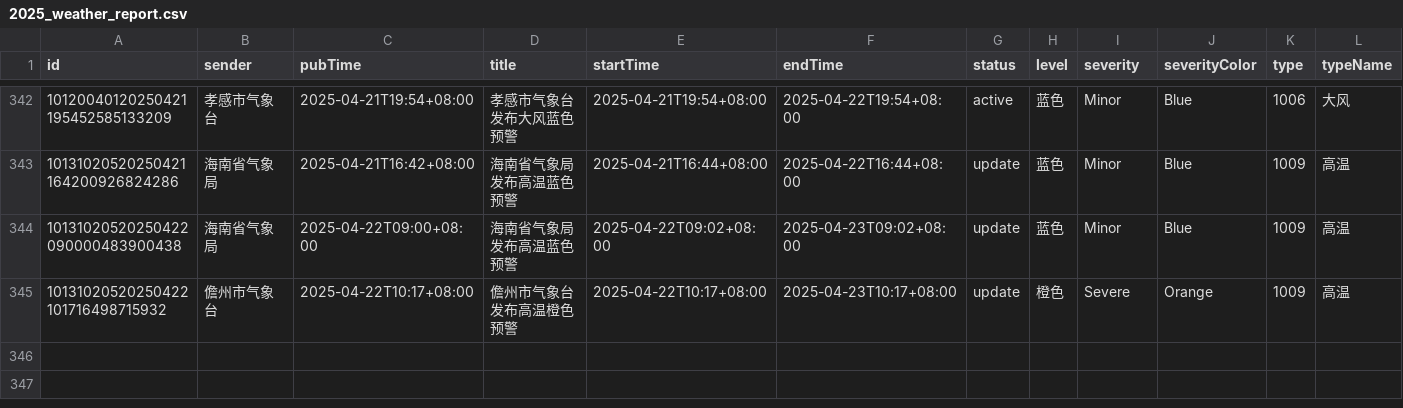
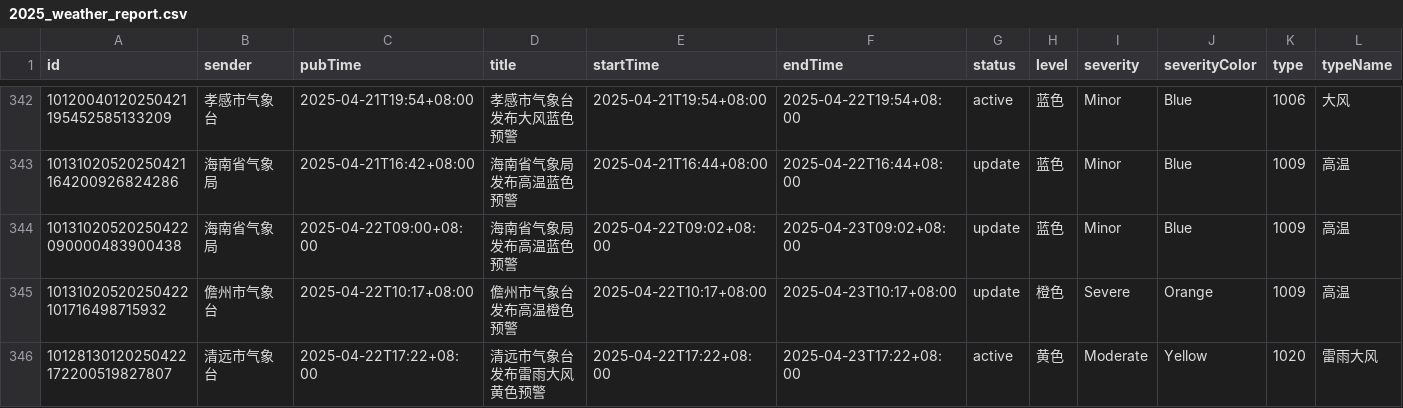
Before and after one commit to jinde98/weatherwarn, a CSV file: 2025_weather_report.csv, drawn as a sheet; only a part is shown, gaps mark what is left out; rows hold the shown columns only; the diff covers the shown part only; the diff names each change by its address in the sheet, - before the commit and + after, or states it on an @@ line.

Commit message:
Update data

```diff
--- a/2025_weather_report.csv
+++ b/2025_weather_report.csv
+row 346: 10128130120250422172200519827807 | 清远市气象台 | 2025-04-22T17:22+08:00 | 清远市气象台发布雷雨大风黄色预警 | 2025-04-22T17:22+08:00 | 2025-04-23T17:22+08:00 | active | 黄色 | Moderate | Yellow | 1020 | 雷雨大风
```
Also changed, not shown: 1 added row elsewhere in this file.
